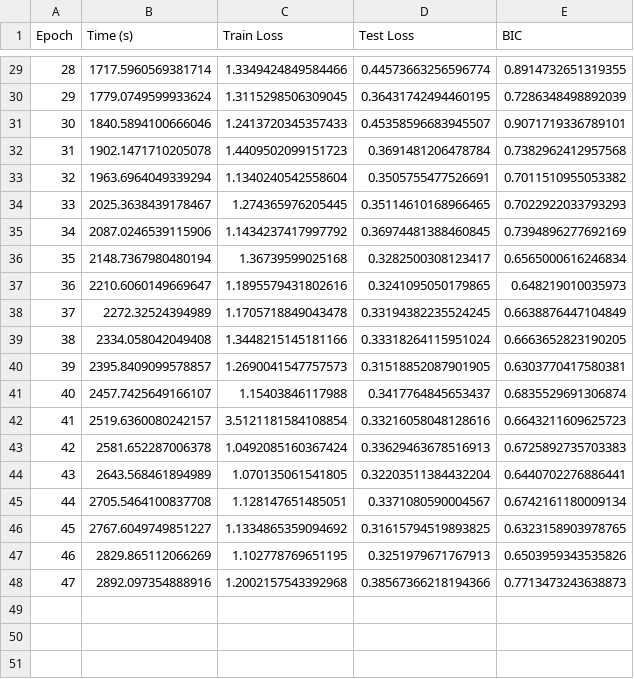
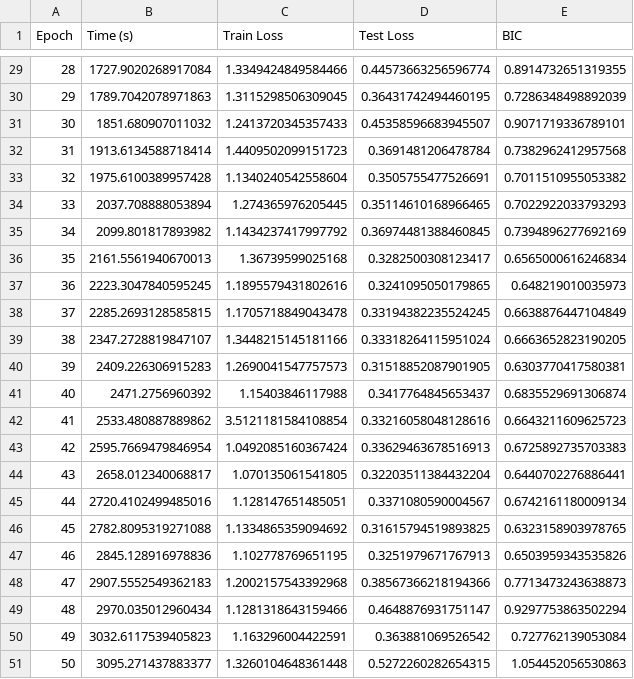
Before and after one commit to thezettascale/Julia-Wav-KAN, a CSV file: Vanilla_RNO/logs/repetition_1.csv, drawn as a sheet; only a part is shown, gaps mark what is left out; the diff covers the shown part only.

```diff
--- a/Vanilla_RNO/logs/repetition_1.csv
+++ b/Vanilla_RNO/logs/repetition_1.csv
@@ -29,20 +29,23 @@ Epoch,Time (s),Train Loss,Test Loss,BIC
-28,1717.5960569381714,1.3349424849584466,0.44573663256596774,0.8914732651319355
-29,1779.0749599933624,1.3115298506309045,0.36431742494460195,0.7286348498892039
-30,1840.5894100666046,1.2413720345357433,0.45358596683945507,0.9071719336789101
-31,1902.1471710205078,1.4409502099151723,0.3691481206478784,0.7382962412957568
-32,1963.6964049339294,1.1340240542558604,0.3505755477526691,0.7011510955053382
-33,2025.3638439178467,1.274365976205445,0.35114610168966465,0.7022922033793293
-34,2087.0246539115906,1.1434237417997792,0.36974481388460845,0.7394896277692169
-35,2148.7367980480194,1.36739599025168,0.3282500308123417,0.6565000616246834
-36,2210.6060149669647,1.1895579431802616,0.3241095050179865,0.648219010035973
-37,2272.32524394989,1.1705718849043478,0.33194382235524245,0.6638876447104849
-38,2334.058042049408,1.3448215145181166,0.33318264115951024,0.6663652823190205
-39,2395.8409099578857,1.2690041547757573,0.31518852087901905,0.6303770417580381
-40,2457.7425649166107,1.15403846117988,0.3417764845653437,0.6835529691306874
-41,2519.6360080242157,3.5121181584108854,0.33216058048128616,0.6643211609625723
-42,2581.652287006378,1.0492085160367424,0.33629463678516913,0.6725892735703383
-43,2643.568461894989,1.070135061541805,0.32203511384432204,0.6440702276886441
-44,2705.5464100837708,1.128147651485051,0.3371080590004567,0.6742161180009134
-45,2767.6049749851227,1.1334865359094692,0.31615794519893825,0.6323158903978765
-46,2829.865112066269,1.102778769651195,0.3251979671767913,0.6503959343535826
-47,2892.097354888916,1.2002157543392968,0.38567366218194366,0.7713473243638873
+28,1727.9020268917084,1.3349424849584466,0.44573663256596774,0.8914732651319355
+29,1789.7042078971863,1.3115298506309045,0.36431742494460195,0.7286348498892039
+30,1851.680907011032,1.2413720345357433,0.45358596683945507,0.9071719336789101
+31,1913.6134588718414,1.4409502099151723,0.3691481206478784,0.7382962412957568
+32,1975.6100389957428,1.1340240542558604,0.3505755477526691,0.7011510955053382
+33,2037.708888053894,1.274365976205445,0.35114610168966465,0.7022922033793293
+34,2099.801817893982,1.1434237417997792,0.36974481388460845,0.7394896277692169
+35,2161.5561940670013,1.36739599025168,0.3282500308123417,0.6565000616246834
+36,2223.3047840595245,1.1895579431802616,0.3241095050179865,0.648219010035973
+37,2285.2693128585815,1.1705718849043478,0.33194382235524245,0.6638876447104849
+38,2347.2728819847107,1.3448215145181166,0.33318264115951024,0.6663652823190205
+39,2409.226306915283,1.2690041547757573,0.31518852087901905,0.6303770417580381
+40,2471.2756960392,1.15403846117988,0.3417764845653437,0.6835529691306874
+41,2533.480887889862,3.5121181584108854,0.33216058048128616,0.6643211609625723
+42,2595.7669479846954,1.0492085160367424,0.33629463678516913,0.6725892735703383
+43,2658.012340068817,1.070135061541805,0.32203511384432204,0.6440702276886441
+44,2720.4102499485016,1.128147651485051,0.3371080590004567,0.6742161180009134
+45,2782.8095319271088,1.1334865359094692,0.31615794519893825,0.6323158903978765
+46,2845.128916978836,1.102778769651195,0.3251979671767913,0.6503959343535826
+47,2907.5552549362183,1.2002157543392968,0.38567366218194366,0.7713473243638873
+48,2970.035012960434,1.1281318643159466,0.4648876931751147,0.9297753863502294
+49,3032.6117539405823,1.163296004422591,0.363881069526542,0.727762139053084
+50,3095.271437883377,1.3260104648361448,0.5272260282654315,1.054452056530863
```
Also changed, not shown: 27 edited cells elsewhere in this file, 21 other files.
